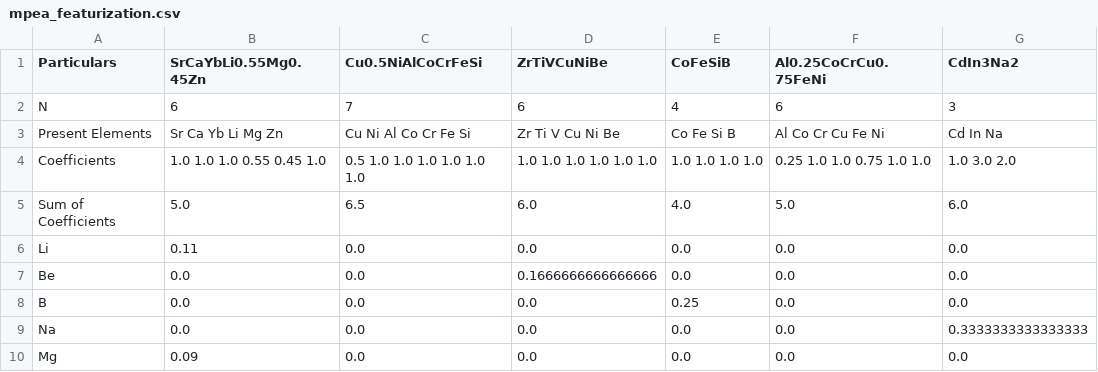
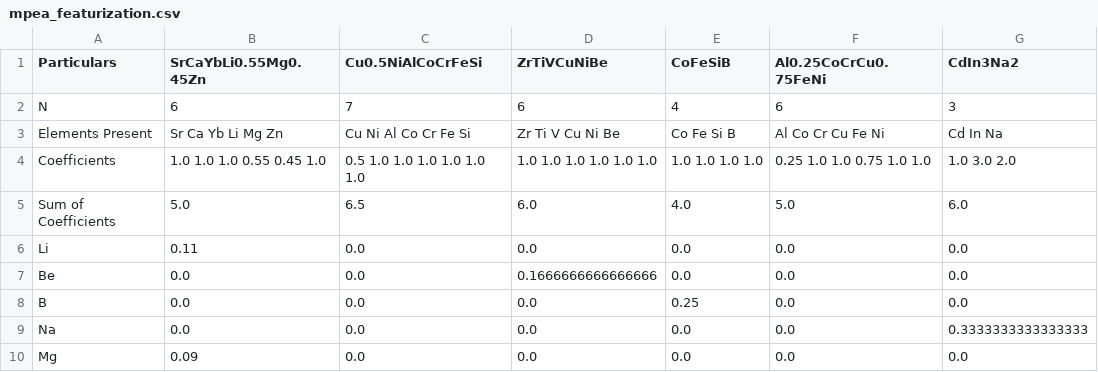
Before and after one commit to anilkunwar/intermetallics_featurization, a CSV file: mpea_featurization.csv, drawn as a sheet; only a part is shown; the diff names each change by its address in the sheet, - before the commit and + after, or states it on an @@ line.

Commit message:
Update mpea_featurization.csv

```diff
--- a/mpea_featurization.csv
+++ b/mpea_featurization.csv
-A3 (Particulars): Present Elements
+A3 (Particulars): Elements Present
```
